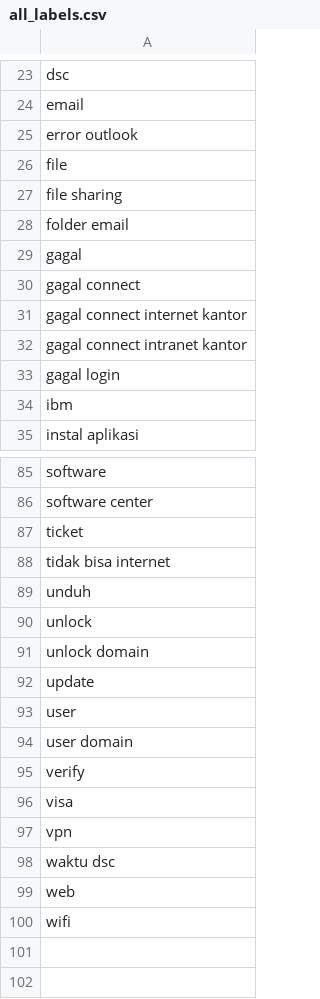
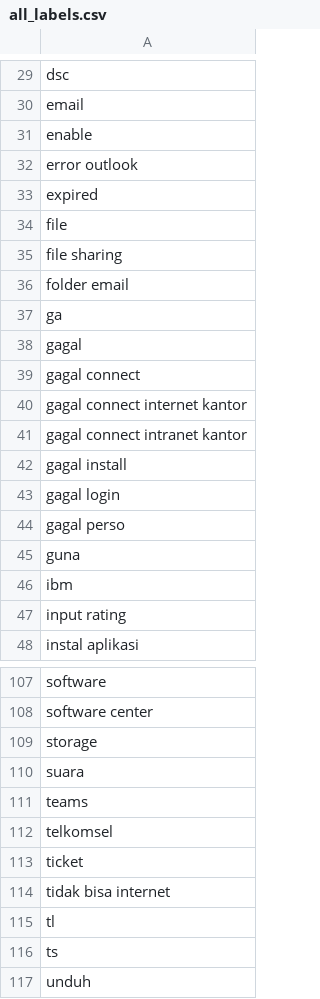
Before and after one commit to juniantowicaksono06/tensorflow-multi-label-classification-example, a CSV file: datasets/all_labels.csv, drawn as a sheet; only a part is shown, gaps mark what is left out; the shorter side is filled out with more unchanged rows; the diff covers the shown part only.

```diff
--- a/datasets/all_labels.csv
+++ b/datasets/all_labels.csv
@@ -24,3 +30,5 @@ dsc
 email
+enable
 error outlook
+expired
 file
@@ -28,2 +36,3 @@ file sharing
 folder email
+ga
 gagal
@@ -32,4 +41,8 @@ gagal connect internet kantor
 gagal connect intranet kantor
+gagal install
 gagal login
+gagal perso
+guna
 ibm
+input rating
 instal aplikasi
@@ -86,4 +108,10 @@ software
 software center
+storage
+suara
+teams
+telkomsel
 ticket
 tidak bisa internet
+tl
+ts
 unduh
```
Also changed, not shown: 17 added rows, 1 removed row and 2 edited cells elsewhere in this file, datasets/data_test.csv, text.csv, 15 other files.
